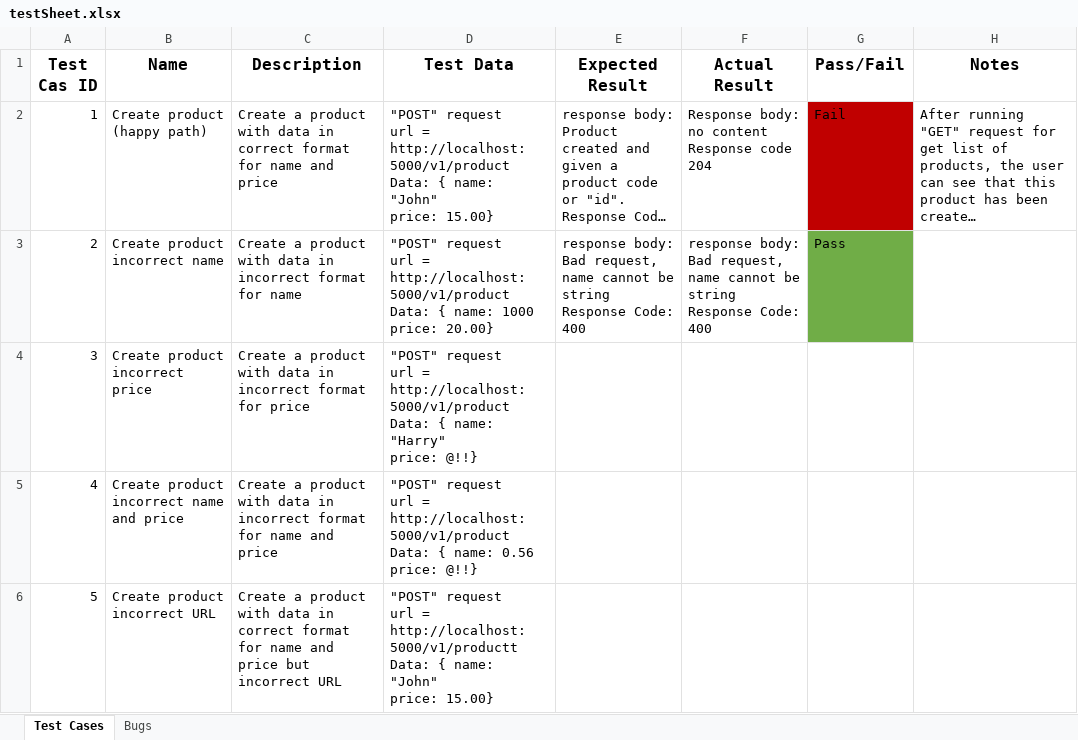
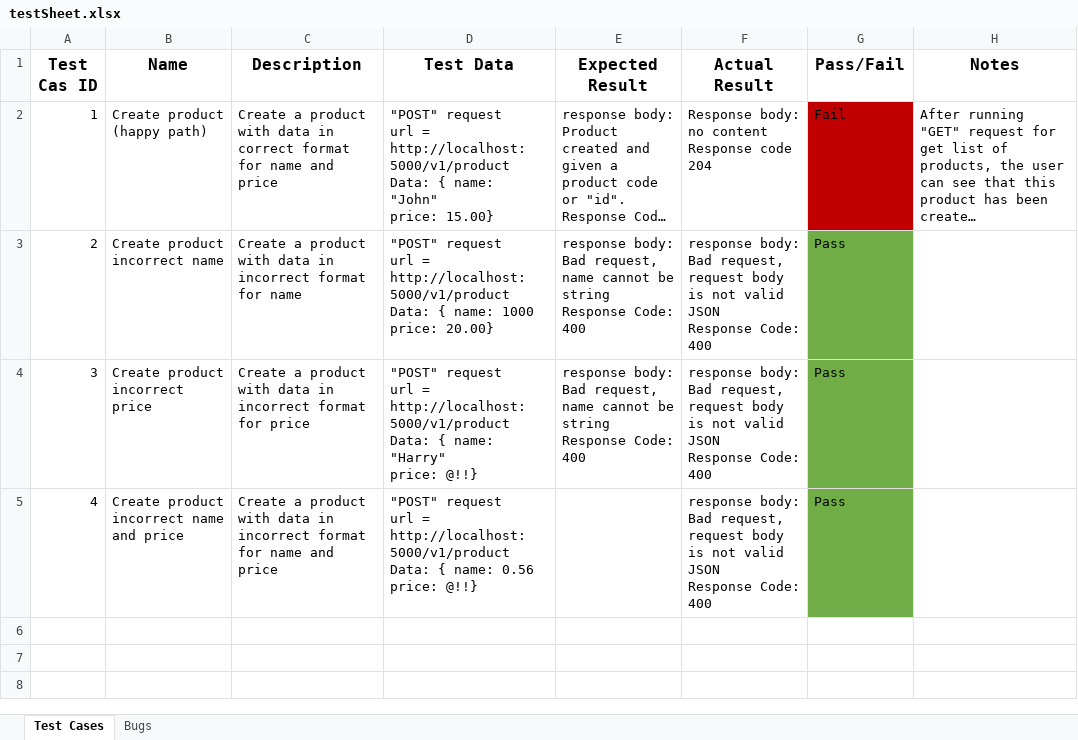
Before and after one commit to AbdulSMumin/SensyneHealth, an Excel workbook: testSheet.xlsx, sheet Test Cases, drawn as a sheet; long unchanged cells end in …; values as stored, in another font and other column widths than the file's, no borders; ↵ is a line break in a cell; the diff names each change by its address in the sheet, - before the commit and + after, or states it on an @@ line.

Commit message:
final commit of work for Sensyne API for creating products and explanation of how I would build framework

```diff
--- a/testSheet.xlsx (sheet Test Cases)
+++ b/testSheet.xlsx (sheet Test Cases)
-F3 (Actual Result): …Bad request, name cannot be string ↵ Response Code:…
+F3 (Actual Result): …Bad request, request body is not valid JSON ↵ Response Code:…
-E4 (Expected Result): (empty)
+E4 (Expected Result): response body: Bad request, name cannot be string ↵ Response Code: 400
-F4:F5 (Actual Result): (empty)
+F4:F5 (Actual Result): response body: ↵ Bad request, request body is not valid JSON ↵ Response Code: 400
-G4:G5 (Pass/Fail): (empty)
+G4:G5 (Pass/Fail): Pass
-G4:G5 fill: none
+G4:G5 fill: #70AD47
-row 6: 5 | Create product incorrect URL | Create a product with data in correct format for name and price but incorrect URL | "POST" request ↵ url = http://localhost:5000/v1/productt ↵ Data: { name: "John" ↵ price: 15.00}
```
Also changed, not shown: 5 other files.
